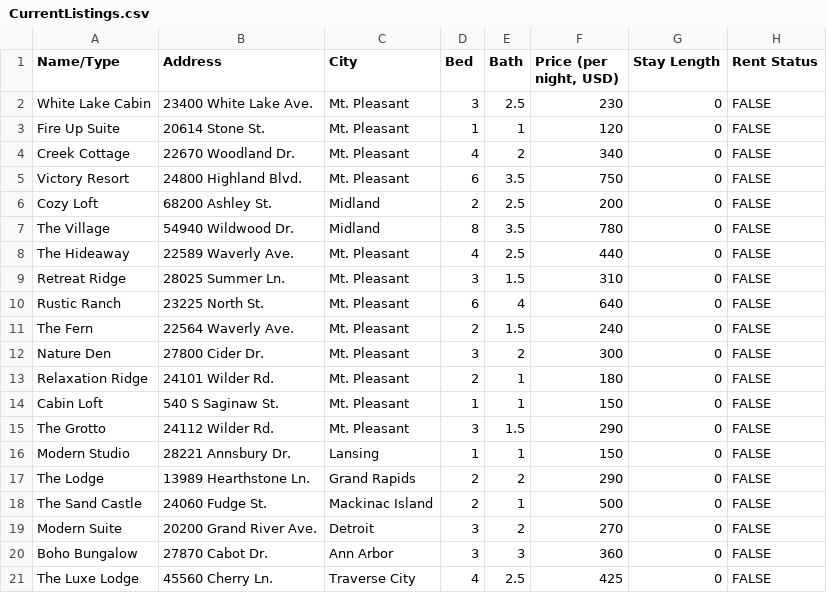
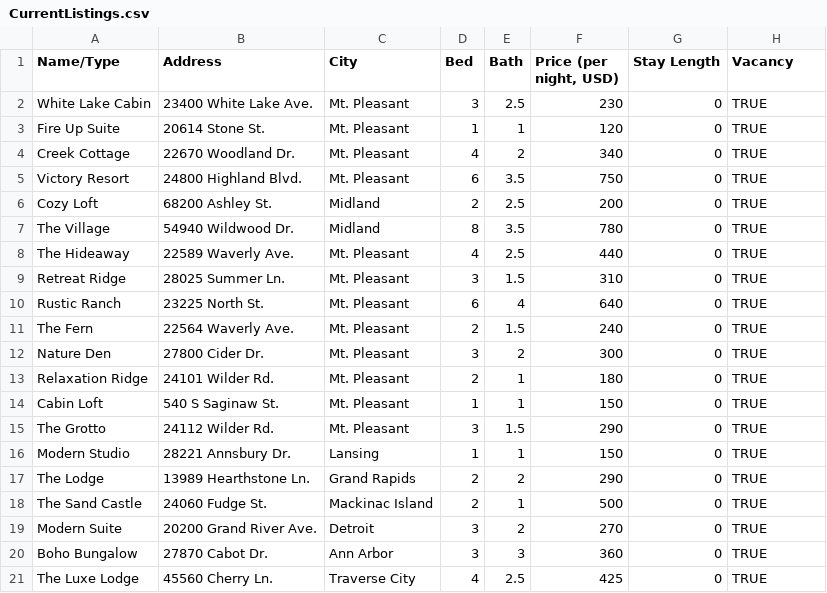
Before and after one commit to leahvan-cmu/QuickStay-System, a CSV file: Resources/CurrentListings.csv, drawn as a sheet.

```diff
--- a/Resources/CurrentListings.csv
+++ b/Resources/CurrentListings.csv
@@ -1,21 +1,21 @@
-Name/Type,Address,City,Bed,Bath,"Price (per night, USD)",Stay Length,Rent Status
-White Lake Cabin,23400 White Lake Ave.,Mt. Pleasant,3,2.5,230,0,FALSE
-Fire Up Suite,20614 Stone St.,Mt. Pleasant,1,1,120,0,FALSE
-Creek Cottage,22670 Woodland Dr.,Mt. Pleasant,4,2,340,0,FALSE
-Victory Resort,24800 Highland Blvd.,Mt. Pleasant,6,3.5,750,0,FALSE
-Cozy Loft,68200 Ashley St.,Midland,2,2.5,200,0,FALSE
-The Village,54940 Wildwood Dr.,Midland,8,3.5,780,0,FALSE
-The Hideaway,22589 Waverly Ave.,Mt. Pleasant,4,2.5,440,0,FALSE
-Retreat Ridge,28025 Summer Ln.,Mt. Pleasant,3,1.5,310,0,FALSE
-Rustic Ranch,23225 North St.,Mt. Pleasant,6,4,640,0,FALSE
-The Fern,22564 Waverly Ave.,Mt. Pleasant,2,1.5,240,0,FALSE
-Nature Den,27800 Cider Dr.,Mt. Pleasant,3,2,300,0,FALSE
-Relaxation Ridge,24101 Wilder Rd.,Mt. Pleasant,2,1,180,0,FALSE
-Cabin Loft,540 S Saginaw St.,Mt. Pleasant,1,1,150,0,FALSE
-The Grotto,24112 Wilder Rd.,Mt. Pleasant,3,1.5,290,0,FALSE
-Modern Studio,28221 Annsbury Dr.,Lansing,1,1,150,0,FALSE
-The Lodge,13989 Hearthstone Ln.,Grand Rapids,2,2,290,0,FALSE
-The Sand Castle,24060 Fudge St.,Mackinac Island,2,1,500,0,FALSE
-Modern Suite,20200 Grand River Ave.,Detroit,3,2,270,0,FALSE
-Boho Bungalow,27870 Cabot Dr.,Ann Arbor,3,3,360,0,FALSE
-The Luxe Lodge,45560 Cherry Ln.,Traverse City,4,2.5,425,0,FALSE
+Name/Type,Address,City,Bed,Bath,"Price (per night, USD)",Stay Length,Vacancy
+White Lake Cabin,23400 White Lake Ave.,Mt. Pleasant,3,2.5,230,0,TRUE
+Fire Up Suite,20614 Stone St.,Mt. Pleasant,1,1,120,0,TRUE
+Creek Cottage,22670 Woodland Dr.,Mt. Pleasant,4,2,340,0,TRUE
+Victory Resort,24800 Highland Blvd.,Mt. Pleasant,6,3.5,750,0,TRUE
+Cozy Loft,68200 Ashley St.,Midland,2,2.5,200,0,TRUE
+The Village,54940 Wildwood Dr.,Midland,8,3.5,780,0,TRUE
+The Hideaway,22589 Waverly Ave.,Mt. Pleasant,4,2.5,440,0,TRUE
+Retreat Ridge,28025 Summer Ln.,Mt. Pleasant,3,1.5,310,0,TRUE
+Rustic Ranch,23225 North St.,Mt. Pleasant,6,4,640,0,TRUE
+The Fern,22564 Waverly Ave.,Mt. Pleasant,2,1.5,240,0,TRUE
+Nature Den,27800 Cider Dr.,Mt. Pleasant,3,2,300,0,TRUE
+Relaxation Ridge,24101 Wilder Rd.,Mt. Pleasant,2,1,180,0,TRUE
+Cabin Loft,540 S Saginaw St.,Mt. Pleasant,1,1,150,0,TRUE
+The Grotto,24112 Wilder Rd.,Mt. Pleasant,3,1.5,290,0,TRUE
+Modern Studio,28221 Annsbury Dr.,Lansing,1,1,150,0,TRUE
+The Lodge,13989 Hearthstone Ln.,Grand Rapids,2,2,290,0,TRUE
+The Sand Castle,24060 Fudge St.,Mackinac Island,2,1,500,0,TRUE
+Modern Suite,20200 Grand River Ave.,Detroit,3,2,270,0,TRUE
+Boho Bungalow,27870 Cabot Dr.,Ann Arbor,3,3,360,0,TRUE
+The Luxe Lodge,45560 Cherry Ln.,Traverse City,4,2.5,425,0,TRUE
```
Also changed, not shown: 1 other file.
